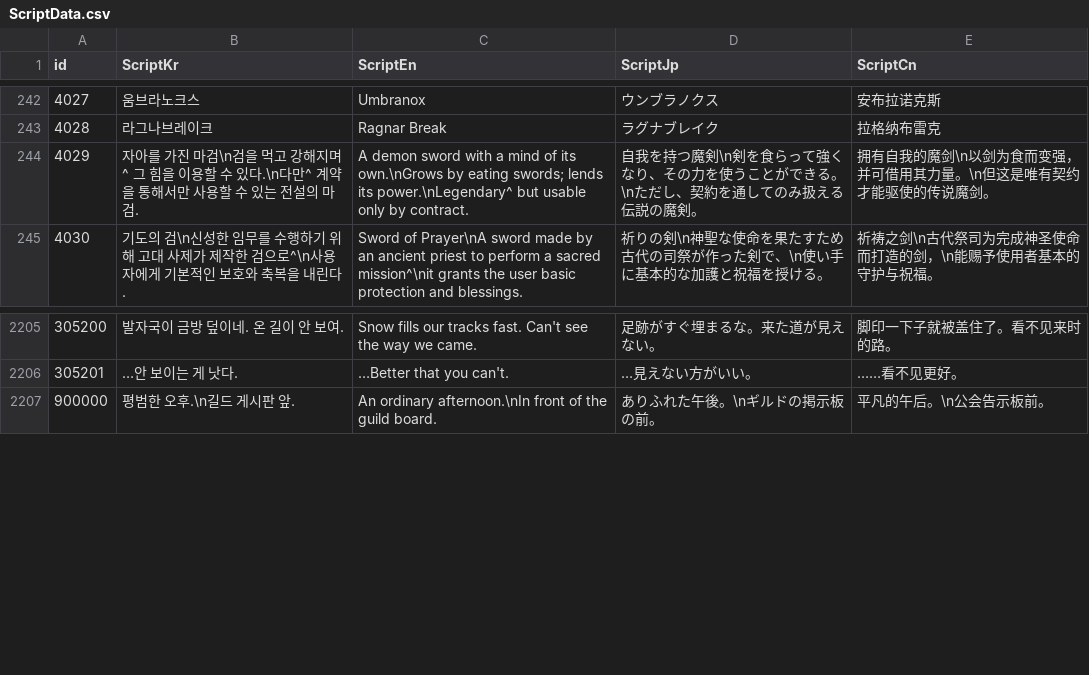
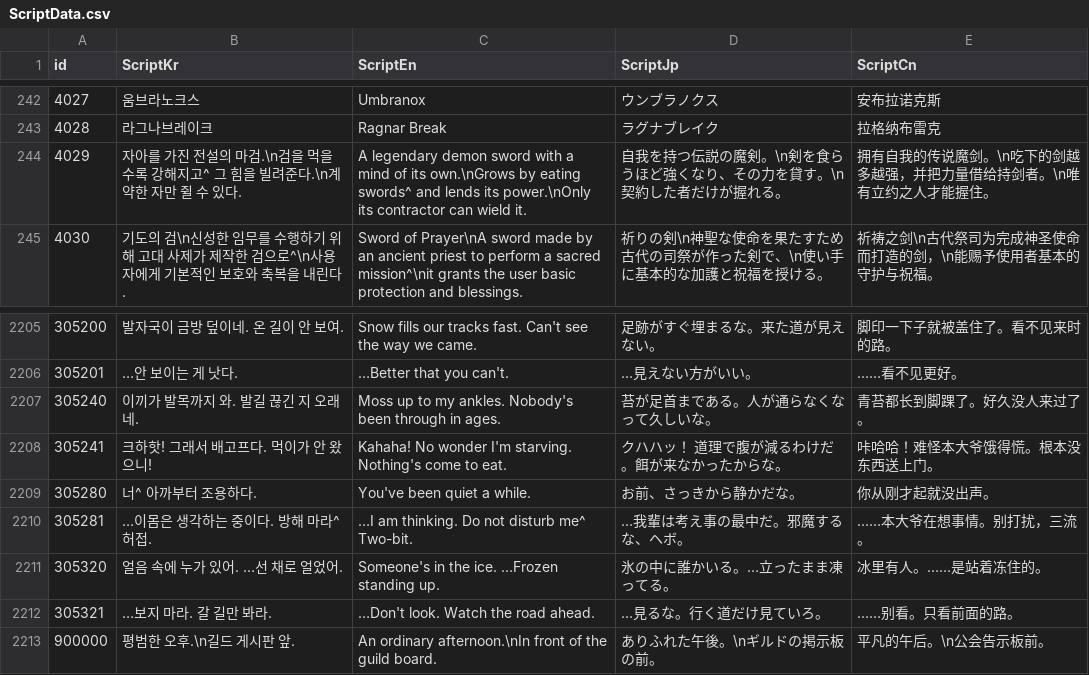
Before and after one commit to IO-DOG/TheSword, a CSV file: Assets/@Resources/Data/Excel/ScriptData.csv, drawn as a sheet; only a part is shown, gaps mark what is left out.

```diff
--- a/Assets/@Resources/Data/Excel/ScriptData.csv
+++ b/Assets/@Resources/Data/Excel/ScriptData.csv
@@ -243,3 +243,3 @@
 4028,라그나브레이크,Ragnar Break,ラグナブレイク,拉格纳布雷克
-4029,자아를 가진 마검\n검을 먹고 강해지며^ 그 힘을 이용할 수 있다.\n다만^ 계약을 통해서만 사용할 수 있는 전설의 마검.,A demon sword with a mind of its own.\nGrows by eating swords; lends its power.\nLegendary^ but usable only by contract.,自我を持つ魔剣\n剣を食らって強くなり、その力を使うことができる。\nただし、契約を通してのみ扱える伝説の魔剣。,拥有自我的魔剑\n以剑为食而变强，并可借用其力量。\n但这是唯有契约才能驱使的传说魔剑。
+4029,자아를 가진 전설의 마검.\n검을 먹을수록 강해지고^ 그 힘을 빌려준다.\n계약한 자만 쥘 수 있다.,A legendary demon sword with a mind of its own.\nGrows by eating swords^ and lends its power.\nOnly its contractor can wield it.,自我を持つ伝説の魔剣。\n剣を食らうほど強くなり、その力を貸す。\n契約した者だけが握れる。,拥有自我的传说魔剑。\n吃下的剑越多越强，并把力量借给持剑者。\n唯有立约之人才能握住。
 4030,기도의 검\n신성한 임무를 수행하기 위해 고대 사제가 제작한 검으로^\n사용자에게 기본적인 보호와 축복을 내린다.,Sword of Prayer\nA sword made by an ancient priest to perform a sacred mission^\nit grants the user basic protection and blessings.,祈りの剣\n神聖な使命を果たすため古代の司祭が作った剣で、\n使い手に基本的な加護と祝福を授ける。,祈祷之剑\n古代祭司为完成神圣使命而打造的剑，\n能赐予使用者基本的守护与祝福。
@@ -2206,2 +2206,8 @@
 305201,…안 보이는 게 낫다.,…Better that you can't.,…見えない方がいい。,……看不见更好。
+305240,이끼가 발목까지 와. 발길 끊긴 지 오래네.,Moss up to my ankles. Nobody's been through in ages.,苔が足首まである。人が通らなくなって久しいな。,青苔都长到脚踝了。好久没人来过了。
+305241,크하핫! 그래서 배고프다. 먹이가 안 왔으니!,Kahaha! No wonder I'm starving. Nothing's come to eat.,クハハッ！　道理で腹が減るわけだ。餌が来なかったからな。,咔哈哈！难怪本大爷饿得慌。根本没东西送上门。
+305280,너^ 아까부터 조용하다.,You've been quiet a while.,お前、さっきから静かだな。,你从刚才起就没出声。
+305281,…이몸은 생각하는 중이다. 방해 마라^ 허접.,…I am thinking. Do not disturb me^ Two-bit.,…我輩は考え事の最中だ。邪魔するな、ヘボ。,……本大爷在想事情。别打扰，三流。
+305320,얼음 속에 누가 있어. …선 채로 얼었어.,Someone's in the ice. …Frozen standing up.,氷の中に誰かいる。…立ったまま凍ってる。,冰里有人。……是站着冻住的。
+305321,…보지 마라. 갈 길만 봐라.,…Don't look. Watch the road ahead.,…見るな。行く道だけ見ていろ。,……别看。只看前面的路。
 900000,평범한 오후.\n길드 게시판 앞.,An ordinary afternoon.\nIn front of the guild board.,ありふれた午後。\nギルドの掲示板の前。,平凡的午后。\n公会告示板前。
```
Also changed, not shown: 8 other files.
